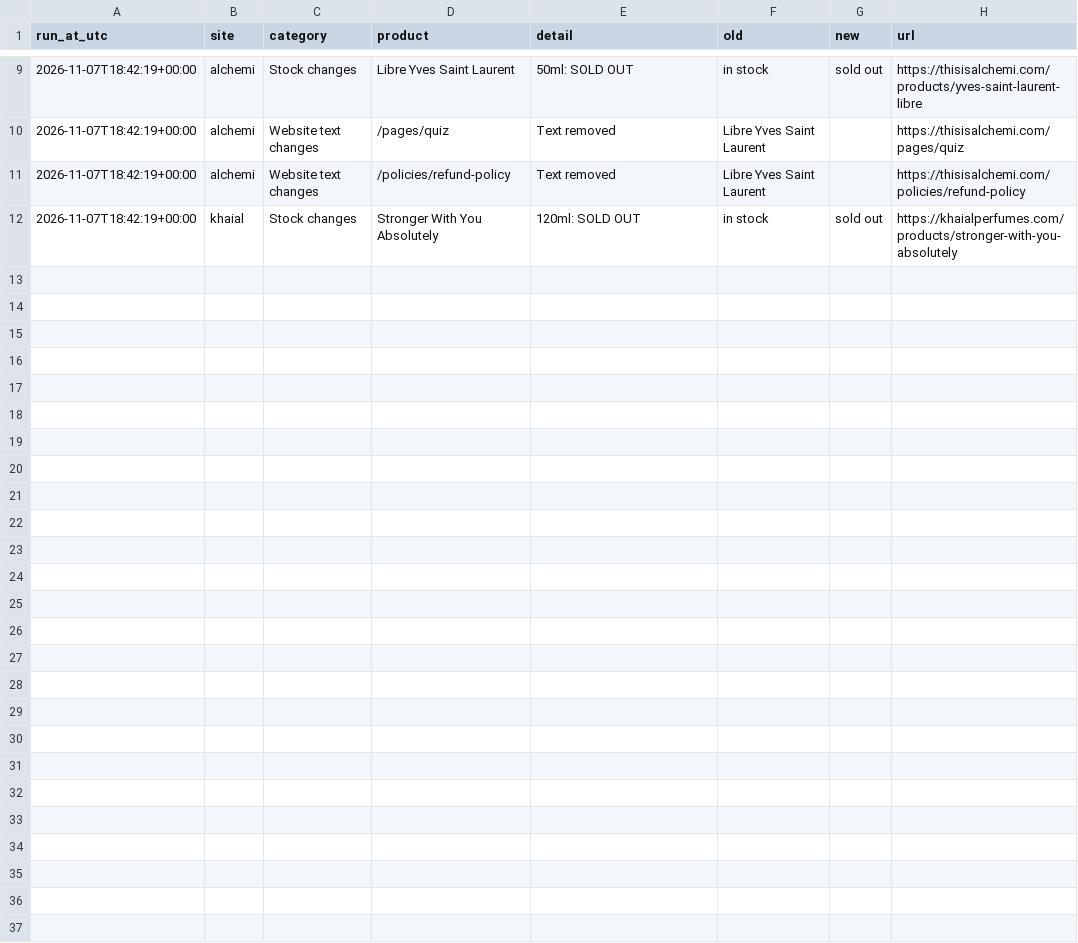
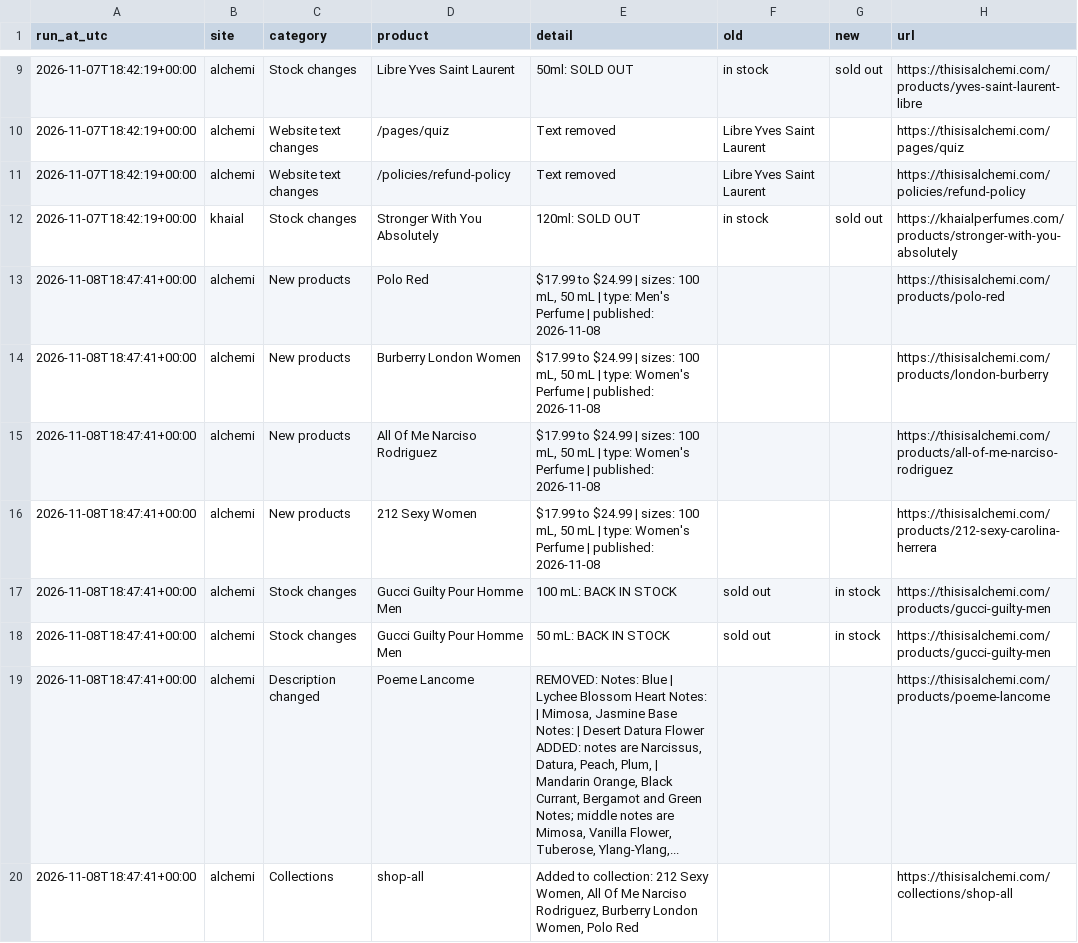
Before and after one commit to aconverts/rava-competitor-monitor, a CSV file: changes.csv, drawn as a sheet; only a part is shown, gaps mark what is left out; the diff names each change by its address in the sheet, - before the commit and + after, or states it on an @@ line.

```diff
--- a/changes.csv
+++ b/changes.csv
+row 13: 2026-11-08T18:47:41+00:00 | alchemi | New products | Polo Red | $17.99 to $24.99 | sizes: 100 mL, 50 mL | type: Men's Perfume | published: 2026-11-08 |  |  | https://thisisalchemi.com/products/polo-red
+row 14: 2026-11-08T18:47:41+00:00 | alchemi | New products | Burberry London Women | $17.99 to $24.99 | sizes: 100 mL, 50 mL | type: Women's Perfume | published: 2026-11-08 |  |  | https://thisisalchemi.com/products/london-burberry
+row 15: 2026-11-08T18:47:41+00:00 | alchemi | New products | All Of Me Narciso Rodriguez | $17.99 to $24.99 | sizes: 100 mL, 50 mL | type: Women's Perfume | published: 2026-11-08 |  |  | https://thisisalchemi.com/products/all-of-me-narciso-rodriguez
+row 16: 2026-11-08T18:47:41+00:00 | alchemi | New products | 212 Sexy Women | $17.99 to $24.99 | sizes: 100 mL, 50 mL | type: Women's Perfume | published: 2026-11-08 |  |  | https://thisisalchemi.com/products/212-sexy-carolina-herrera
+row 17: 2026-11-08T18:47:41+00:00 | alchemi | Stock changes | Gucci Guilty Pour Homme Men | 100 mL: BACK IN STOCK | sold out | in stock | https://thisisalchemi.com/products/gucci-guilty-men
+row 18: 2026-11-08T18:47:41+00:00 | alchemi | Stock changes | Gucci Guilty Pour Homme Men | 50 mL: BACK IN STOCK | sold out | in stock | https://thisisalchemi.com/products/gucci-guilty-men
+row 19: 2026-11-08T18:47:41+00:00 | alchemi | Description changed | Poeme Lancome | REMOVED: Notes: Blue | Lychee Blossom Heart Notes: | Mimosa, Jasmine Base Notes: | Desert Datura Flower ADDED: notes are Narcissus, Datura, Peach, Plum, | Mandarin Orange, Black Currant, Bergamot and Green Notes; middle notes are Mimosa, Vanilla Flower, Tuberose, Ylang-Ylang,... |  |  | https://thisisalchemi.com/products/poeme-lancome
+row 20: 2026-11-08T18:47:41+00:00 | alchemi | Collections | shop-all | Added to collection: 212 Sexy Women, All Of Me Narciso Rodriguez, Burberry London Women, Polo Red |  |  | https://thisisalchemi.com/collections/shop-all
```
Also changed, not shown: 4 other files.
